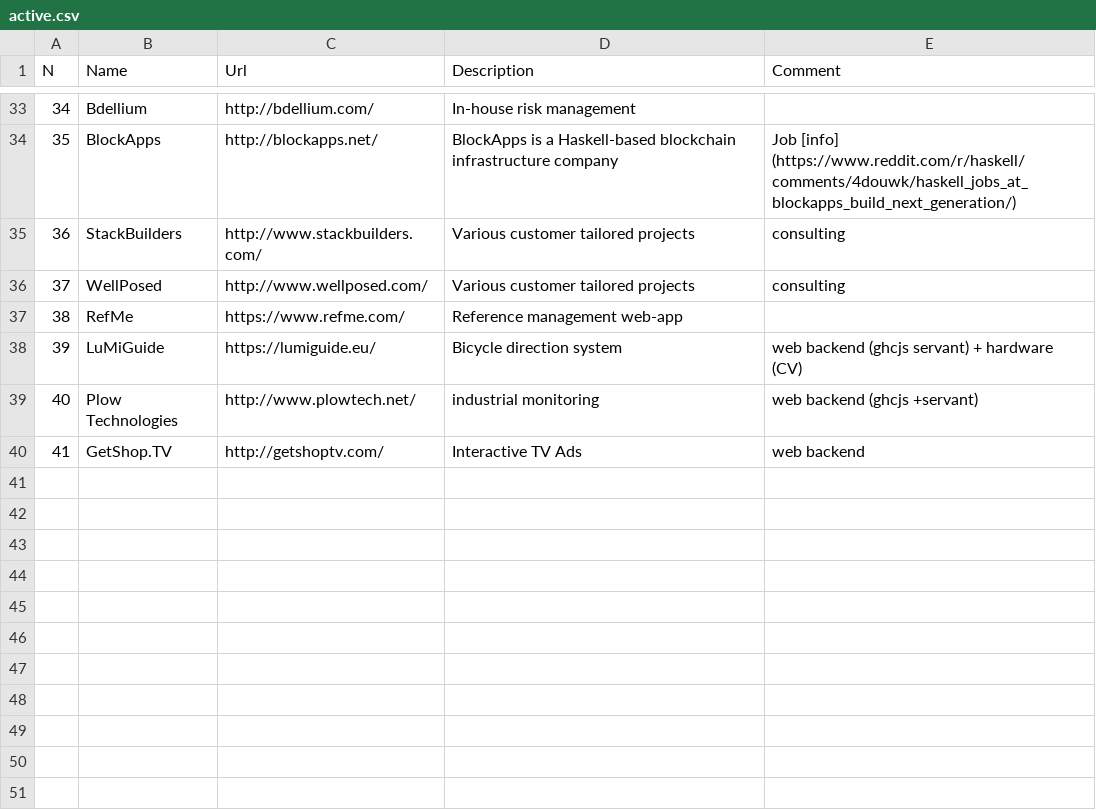
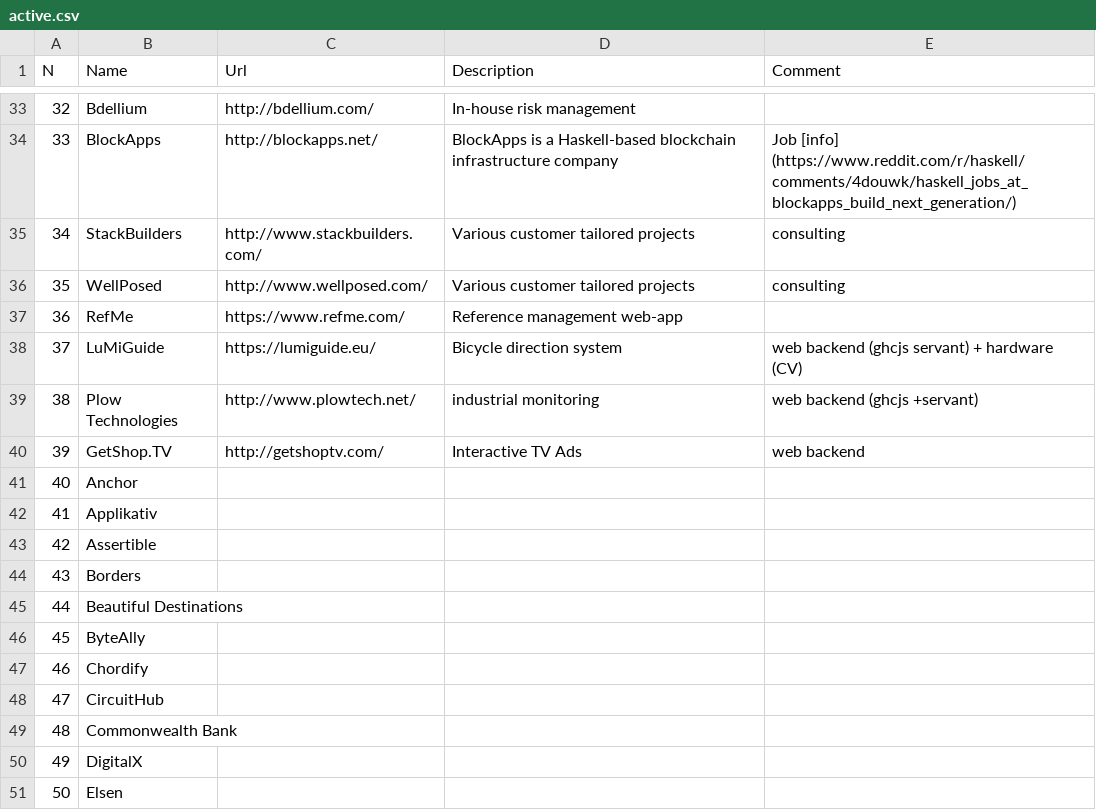
Before and after one commit to qrilka/commercialhaskell, a CSV file: active.csv, drawn as a sheet; only a part is shown, gaps mark what is left out; the diff covers the shown part only.

```diff
--- a/active.csv
+++ b/active.csv
@@ -33,8 +33,19 @@ N  ,Name             ,Url, Description  , Comment
-34,Bdellium ,http://bdellium.com/, In-house risk management ,
-35,BlockApps ,http://blockapps.net/, BlockApps is a Haskell-based blockchain infrastructure company , Job [info] (https://www.reddit.com/r/haskell/comments/4douwk/haskell_jobs_at_blockapps_build_next_generation/)
-36,StackBuilders ,http://www.stackbuilders.com/, Various customer tailored projects, consulting
-37,WellPosed ,http://www.wellposed.com/, Various customer tailored projects, consulting
-38,RefMe ,https://www.refme.com/, Reference management web-app,
-39,LuMiGuide ,https://lumiguide.eu/, Bicycle direction system ,web  backend (ghcjs  servant) + hardware (CV)
-40,Plow Technologies ,http://www.plowtech.net/, industrial monitoring ,web  backend (ghcjs +servant)
-41, GetShop.TV,http://getshoptv.com/, Interactive TV Ads,web backend
+32,Bdellium ,http://bdellium.com/, In-house risk management ,
+33,BlockApps ,http://blockapps.net/, BlockApps is a Haskell-based blockchain infrastructure company , Job [info] (https://www.reddit.com/r/haskell/comments/4douwk/haskell_jobs_at_blockapps_build_next_generation/)
+34,StackBuilders ,http://www.stackbuilders.com/, Various customer tailored projects, consulting
+35,WellPosed ,http://www.wellposed.com/, Various customer tailored projects, consulting
+36,RefMe ,https://www.refme.com/, Reference management web-app,
+37,LuMiGuide ,https://lumiguide.eu/, Bicycle direction system ,web  backend (ghcjs  servant) + hardware (CV)
+38,Plow Technologies ,http://www.plowtech.net/, industrial monitoring ,web  backend (ghcjs +servant)
+39, GetShop.TV,http://getshoptv.com/, Interactive TV Ads,web backend
+40,Anchor,,,
+41,Applikativ,,,
+42,Assertible,,,
+43,Borders,,,
+44,Beautiful Destinations,,,
+45,ByteAlly,,,
+46,Chordify,,,
+47,CircuitHub,,,
+48,Commonwealth Bank,,,
+49,DigitalX,,,
+50,Elsen,,,
```
Also changed, not shown: 36 added rows and 27 edited cells elsewhere in this file.
